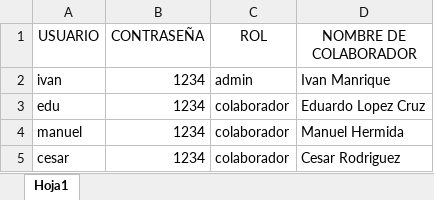
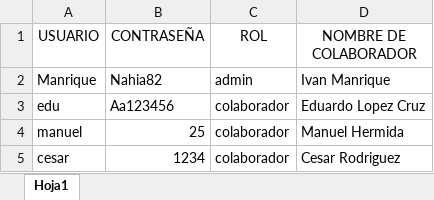
Before and after one commit to IvanManrique82/CRM-NOTION, an Excel workbook: usuarios.xlsx, sheet Hoja1, drawn as a sheet; values as stored, in another font and other column widths than the file's, no borders; the diff names each change by its address in the sheet, - before the commit and + after, or states it on an @@ line.

Commit message:
Add files via upload

```diff
--- a/usuarios.xlsx (sheet Hoja1)
+++ b/usuarios.xlsx (sheet Hoja1)
-A2 (USUARIO): ivan
+A2 (USUARIO): Manrique
-B2 (CONTRASEÑA): 1234
+B2 (CONTRASEÑA): Nahia82
-B3 (CONTRASEÑA): 1234
+B3 (CONTRASEÑA): Aa123456
-B4 (CONTRASEÑA): 1234
+B4 (CONTRASEÑA): 25
```
